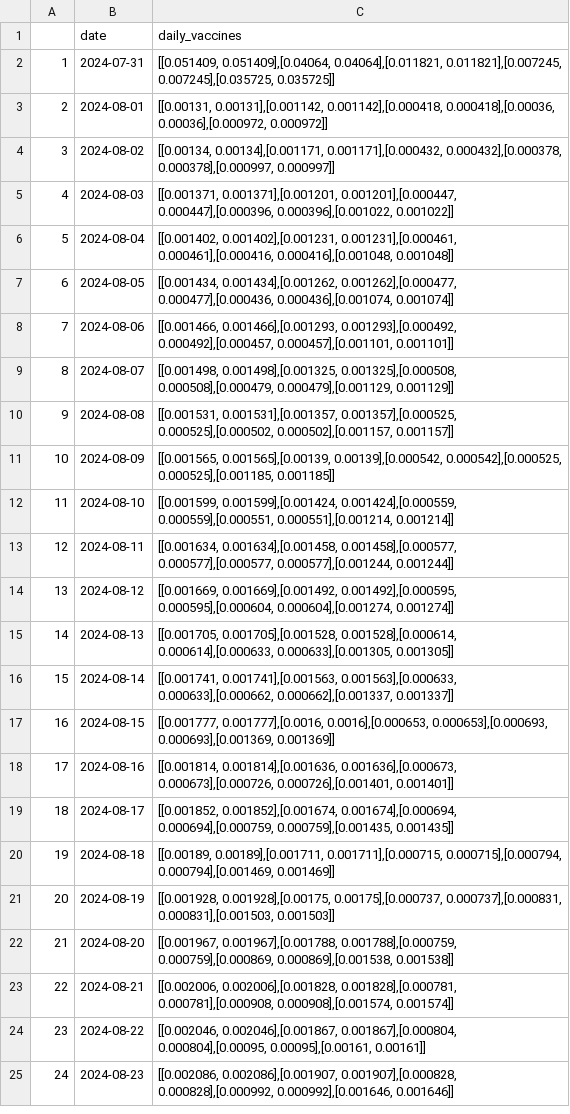
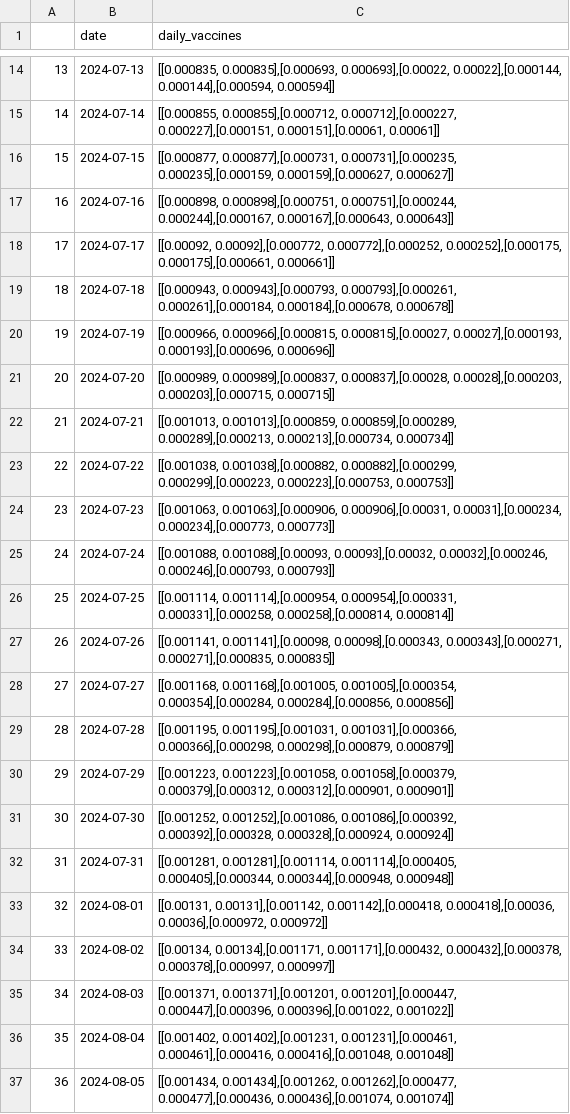
Before and after one commit to SusanPtak/CLT_BaseModel, a CSV file: flu_instances/dallas_input_files_2024_2025/daily_vaccines_Dallas_6.csv, drawn as a sheet; only a part is shown, gaps mark what is left out; the shorter side is filled out with more unchanged rows; addresses are those after the commit; the diff covers the shown part only; the diff names each change by its address in the sheet, - before the commit and + after, or states it on an @@ line.

```diff
--- a/flu_instances/dallas_input_files_2024_2025/daily_vaccines_Dallas_6.csv
+++ b/flu_instances/dallas_input_files_2024_2025/daily_vaccines_Dallas_6.csv
+row 14: 13 | 2024-07-13 | [[0.000835, 0.000835],[0.000693, 0.000693],[0.00022, 0.00022],[0.000144, 0.000144],[0.000594, 0.000594]]
+row 15: 14 | 2024-07-14 | [[0.000855, 0.000855],[0.000712, 0.000712],[0.000227, 0.000227],[0.000151, 0.000151],[0.00061, 0.00061]]
+row 16: 15 | 2024-07-15 | [[0.000877, 0.000877],[0.000731, 0.000731],[0.000235, 0.000235],[0.000159, 0.000159],[0.000627, 0.000627]]
+row 17: 16 | 2024-07-16 | [[0.000898, 0.000898],[0.000751, 0.000751],[0.000244, 0.000244],[0.000167, 0.000167],[0.000643, 0.000643]]
+row 18: 17 | 2024-07-17 | [[0.00092, 0.00092],[0.000772, 0.000772],[0.000252, 0.000252],[0.000175, 0.000175],[0.000661, 0.000661]]
+row 19: 18 | 2024-07-18 | [[0.000943, 0.000943],[0.000793, 0.000793],[0.000261, 0.000261],[0.000184, 0.000184],[0.000678, 0.000678]]
+row 20: 19 | 2024-07-19 | [[0.000966, 0.000966],[0.000815, 0.000815],[0.00027, 0.00027],[0.000193, 0.000193],[0.000696, 0.000696]]
+row 21: 20 | 2024-07-20 | [[0.000989, 0.000989],[0.000837, 0.000837],[0.00028, 0.00028],[0.000203, 0.000203],[0.000715, 0.000715]]
+row 22: 21 | 2024-07-21 | [[0.001013, 0.001013],[0.000859, 0.000859],[0.000289, 0.000289],[0.000213, 0.000213],[0.000734, 0.000734]]
+row 23: 22 | 2024-07-22 | [[0.001038, 0.001038],[0.000882, 0.000882],[0.000299, 0.000299],[0.000223, 0.000223],[0.000753, 0.000753]]
+row 24: 23 | 2024-07-23 | [[0.001063, 0.001063],[0.000906, 0.000906],[0.00031, 0.00031],[0.000234, 0.000234],[0.000773, 0.000773]]
+row 25: 24 | 2024-07-24 | [[0.001088, 0.001088],[0.00093, 0.00093],[0.00032, 0.00032],[0.000246, 0.000246],[0.000793, 0.000793]]
+row 26: 25 | 2024-07-25 | [[0.001114, 0.001114],[0.000954, 0.000954],[0.000331, 0.000331],[0.000258, 0.000258],[0.000814, 0.000814]]
+row 27: 26 | 2024-07-26 | [[0.001141, 0.001141],[0.00098, 0.00098],[0.000343, 0.000343],[0.000271, 0.000271],[0.000835, 0.000835]]
+row 28: 27 | 2024-07-27 | [[0.001168, 0.001168],[0.001005, 0.001005],[0.000354, 0.000354],[0.000284, 0.000284],[0.000856, 0.000856]]
+row 29: 28 | 2024-07-28 | [[0.001195, 0.001195],[0.001031, 0.001031],[0.000366, 0.000366],[0.000298, 0.000298],[0.000879, 0.000879]]
+row 30: 29 | 2024-07-29 | [[0.001223, 0.001223],[0.001058, 0.001058],[0.000379, 0.000379],[0.000312, 0.000312],[0.000901, 0.000901]]
+row 31: 30 | 2024-07-30 | [[0.001252, 0.001252],[0.001086, 0.001086],[0.000392, 0.000392],[0.000328, 0.000328],[0.000924, 0.000924]]
@@ column A renumbered from row 32 down @@
-C32 (daily_vaccines): [[0.051409, 0.051409],[0.04064, 0.04064],[0.011821, 0.011821],[0.007245, 0.007245],[0.035725, 0.035725]]
+C32 (daily_vaccines): [[0.001281, 0.001281],[0.001114, 0.001114],[0.000405, 0.000405],[0.000344, 0.000344],[0.000948, 0.000948]]
```
Also changed, not shown: 12 added rows elsewhere in this file, flu_instances/dallas_input_files_2024_2025/daily_vaccines_Dallas_1.csv, flu_instances/dallas_input_files_2024_2025/daily_vaccines_Dallas_2.csv, 10 other files.
